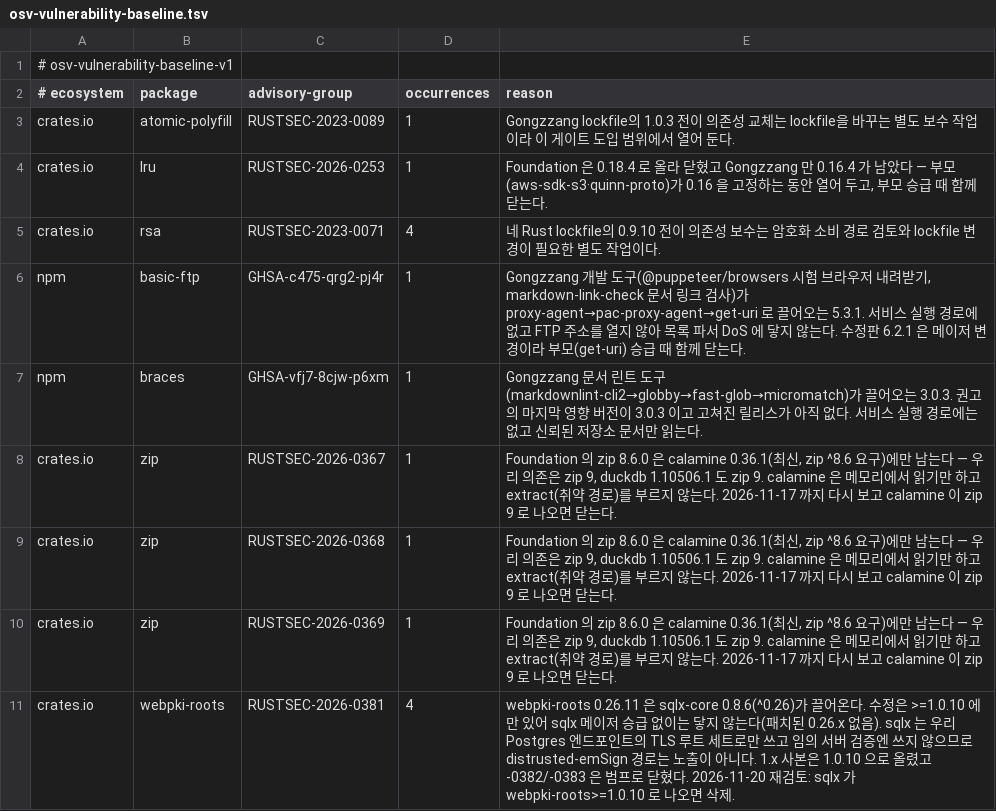
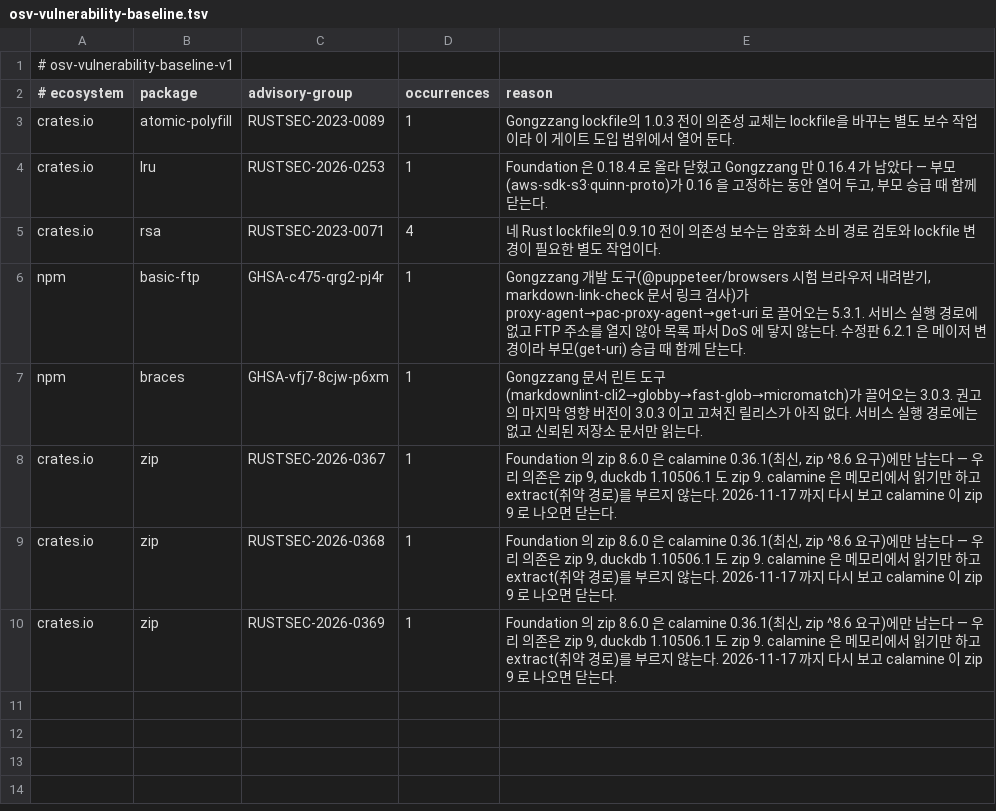
Before and after one commit to perfectory-inc/perfectory-public, a TSV file: tools/osv-vulnerability-baseline.tsv, drawn as a sheet.

```diff
--- a/tools/osv-vulnerability-baseline.tsv
+++ b/tools/osv-vulnerability-baseline.tsv
@@ -10,2 +10 @@ crates.io	zip	RUSTSEC-2026-0368	1	Foundation 의 zip 8.6.0 은 calamine 0.36.1(
 crates.io	zip	RUSTSEC-2026-0369	1	Foundation 의 zip 8.6.0 은 calamine 0.36.1(최신, zip ^8.6 요구)에만 남는다 — 우리 의존은 zip 9, duckdb 1.10506.1 도 zip 9. calamine 은 메모리에서 읽기만 하고 extract(취약 경로)를 부르지 않는다. 2026-11-17 까지 다시 보고 calamine 이 zip 9 로 나오면 닫는다.
-crates.io	webpki-roots	RUSTSEC-2026-0381	4	webpki-roots 0.26.11 은 sqlx-core 0.8.6(^0.26)가 끌어온다. 수정은 >=1.0.10 에만 있어 sqlx 메이저 승급 없이는 닿지 않는다(패치된 0.26.x 없음). sqlx 는 우리 Postgres 엔드포인트의 TLS 루트 세트로만 쓰고 임의 서버 검증엔 쓰지 않으므로 distrusted-emSign 경로는 노출이 아니다. 1.x 사본은 1.0.10 으로 올렸고 -0382/-0383 은 범프로 닫혔다. 2026-11-20 재검토: sqlx 가 webpki-roots>=1.0.10 로 나오면 삭제.
```
